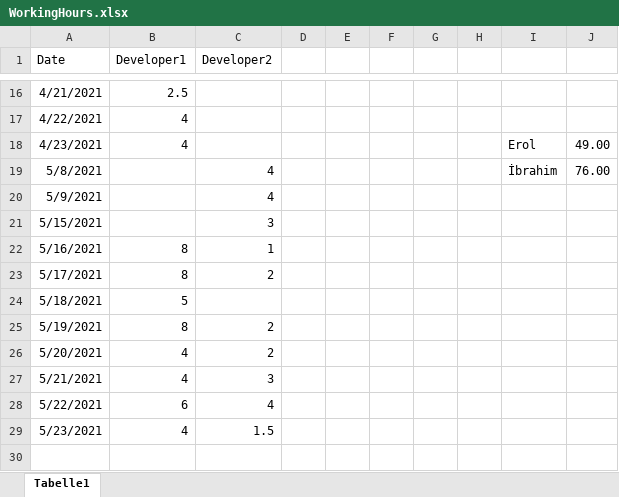
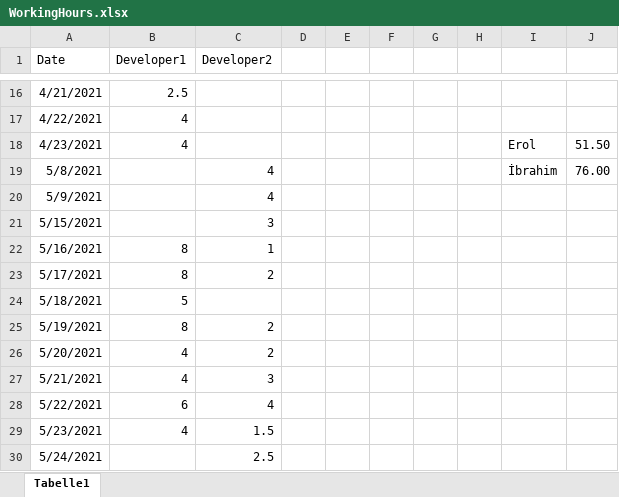
Before and after one commit to ibrahimseckin/ErkoSMS, an Excel workbook: WorkingHours.xlsx, sheet Tabelle1, drawn as a sheet; only a part is shown, gaps mark what is left out; values as stored, in another font and other column widths than the file's, no borders; the diff names each change by its address in the sheet, - before the commit and + after, or states it on an @@ line.

Commit message:
Working hours update.

```diff
--- a/WorkingHours.xlsx (sheet Tabelle1)
+++ b/WorkingHours.xlsx (sheet Tabelle1)
-J18: 49.00
+J18: 51.50
+row 30: 5/24/2021 |  | 2.5
```
